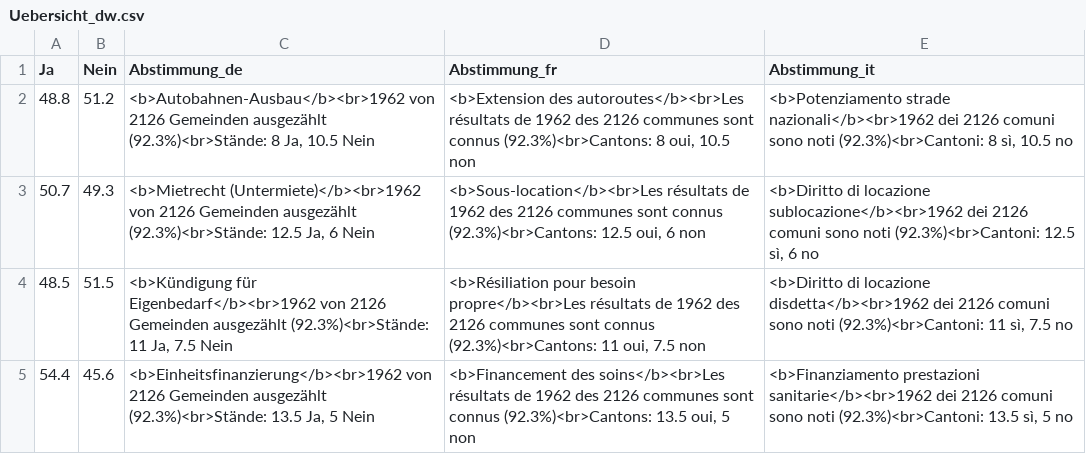
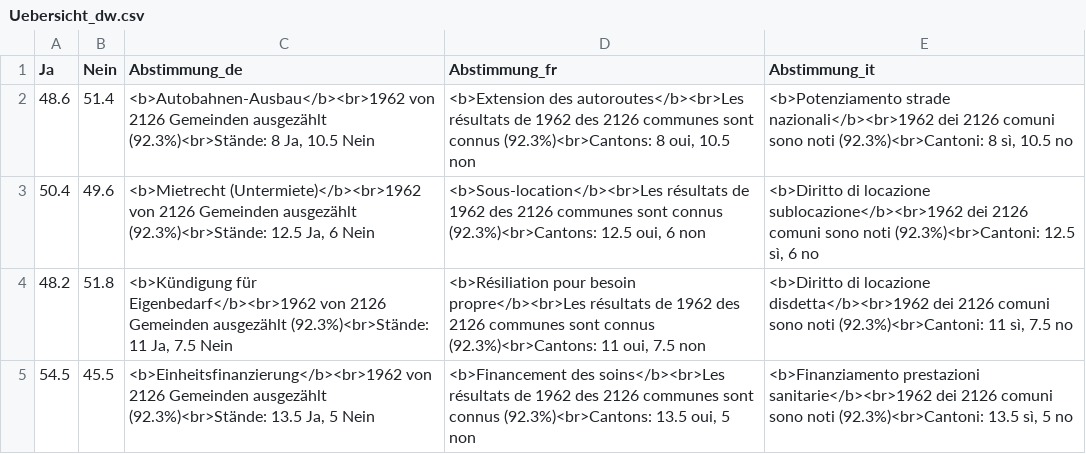
Before and after one commit to awp-finanznachrichten/lena_november2024, a CSV file: Output_Overviews/Uebersicht_dw.csv, drawn as a sheet.

```diff
--- a/Output_Overviews/Uebersicht_dw.csv
+++ b/Output_Overviews/Uebersicht_dw.csv
@@ -1,5 +1,5 @@
 "Ja","Nein","Abstimmung_de","Abstimmung_fr","Abstimmung_it"
-48.8,51.2,"<b>Autobahnen-Ausbau</b><br>1962 von 2126 Gemeinden ausgezählt (92.3%)<br>Stände: 8 Ja, 10.5 Nein","<b>Extension des autoroutes</b><br>Les résultats de 1962 des 2126 communes sont connus (92.3%)<br>Cantons: 8 oui, 10.5 non","<b>Potenziamento strade nazionali</b><br>1962 dei 2126 comuni sono noti (92.3%)<br>Cantoni: 8 sì, 10.5 no"
-50.7,49.3,"<b>Mietrecht (Untermiete)</b><br>1962 von 2126 Gemeinden ausgezählt (92.3%)<br>Stände: 12.5 Ja, 6 Nein","<b>Sous-location</b><br>Les résultats de 1962 des 2126 communes sont connus (92.3%)<br>Cantons: 12.5 oui, 6 non","<b>Diritto di locazione sublocazione</b><br>1962 dei 2126 comuni sono noti (92.3%)<br>Cantoni: 12.5 sì, 6 no"
-48.5,51.5,"<b>Kündigung für Eigenbedarf</b><br>1962 von 2126 Gemeinden ausgezählt (92.3%)<br>Stände: 11 Ja, 7.5 Nein","<b>Résiliation pour besoin propre</b><br>Les résultats de 1962 des 2126 communes sont connus (92.3%)<br>Cantons: 11 oui, 7.5 non","<b>Diritto di locazione disdetta</b><br>1962 dei 2126 comuni sono noti (92.3%)<br>Cantoni: 11 sì, 7.5 no"
-54.4,45.6,"<b>Einheitsfinanzierung</b><br>1962 von 2126 Gemeinden ausgezählt (92.3%)<br>Stände: 13.5 Ja, 5 Nein","<b>Financement des soins</b><br>Les résultats de 1962 des 2126 communes sont connus (92.3%)<br>Cantons: 13.5 oui, 5 non","<b>Finanziamento prestazioni sanitarie</b><br>1962 dei 2126 comuni sono noti (92.3%)<br>Cantoni: 13.5 sì, 5 no"
+48.6,51.4,"<b>Autobahnen-Ausbau</b><br>1962 von 2126 Gemeinden ausgezählt (92.3%)<br>Stände: 8 Ja, 10.5 Nein","<b>Extension des autoroutes</b><br>Les résultats de 1962 des 2126 communes sont connus (92.3%)<br>Cantons: 8 oui, 10.5 non","<b>Potenziamento strade nazionali</b><br>1962 dei 2126 comuni sono noti (92.3%)<br>Cantoni: 8 sì, 10.5 no"
+50.4,49.6,"<b>Mietrecht (Untermiete)</b><br>1962 von 2126 Gemeinden ausgezählt (92.3%)<br>Stände: 12.5 Ja, 6 Nein","<b>Sous-location</b><br>Les résultats de 1962 des 2126 communes sont connus (92.3%)<br>Cantons: 12.5 oui, 6 non","<b>Diritto di locazione sublocazione</b><br>1962 dei 2126 comuni sono noti (92.3%)<br>Cantoni: 12.5 sì, 6 no"
+48.2,51.8,"<b>Kündigung für Eigenbedarf</b><br>1962 von 2126 Gemeinden ausgezählt (92.3%)<br>Stände: 11 Ja, 7.5 Nein","<b>Résiliation pour besoin propre</b><br>Les résultats de 1962 des 2126 communes sont connus (92.3%)<br>Cantons: 11 oui, 7.5 non","<b>Diritto di locazione disdetta</b><br>1962 dei 2126 comuni sono noti (92.3%)<br>Cantoni: 11 sì, 7.5 no"
+54.5,45.5,"<b>Einheitsfinanzierung</b><br>1962 von 2126 Gemeinden ausgezählt (92.3%)<br>Stände: 13.5 Ja, 5 Nein","<b>Financement des soins</b><br>Les résultats de 1962 des 2126 communes sont connus (92.3%)<br>Cantons: 13.5 oui, 5 non","<b>Finanziamento prestazioni sanitarie</b><br>1962 dei 2126 comuni sono noti (92.3%)<br>Cantoni: 13.5 sì, 5 no"
```
Also changed, not shown: Output_Switzerland/CH_Gesundheitsleistungen_all_data.csv, Output_Switzerland/CH_Mietrecht_Kuendigung_all_data.csv, 6 other files.
